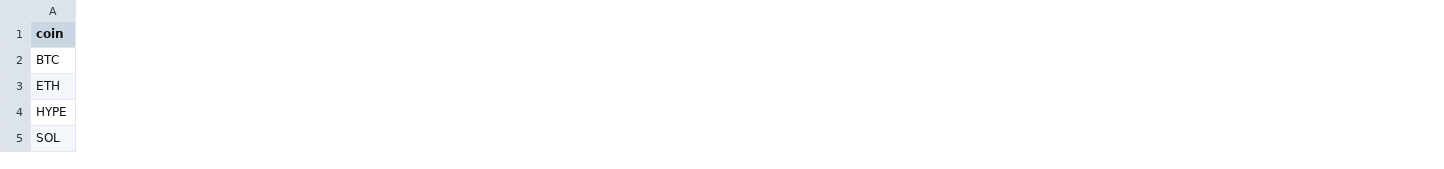
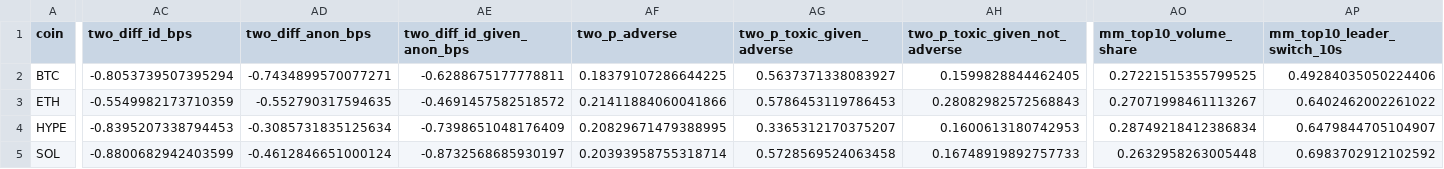
Before and after one commit to pradeepu191/wargame, a CSV file: results/zenodo_2026_01/calibration.csv, drawn as a sheet; only a part is shown, gaps mark what is left out; the diff covers the shown part only; the diff names each change by its address in the sheet, - before the commit and + after, or states it on an @@ line.

Commit message:
Two-signal identity split

```diff
--- a/results/zenodo_2026_01/calibration.csv
+++ b/results/zenodo_2026_01/calibration.csv
+column AC (two_diff_id_bps), rows 2-5: -0.8053739507395294 | -0.5549982173710359 | -0.8395207338794453 | -0.8800682942403599
+column AD (two_diff_anon_bps), rows 2-5: -0.7434899570077271 | -0.552790317594635 | -0.3085731835125634 | -0.4612846651000124
+column AE (two_diff_id_given_anon_bps), rows 2-5: -0.6288675177778811 | -0.4691457582518572 | -0.7398651048176409 | -0.8732568685930197
+column AF (two_p_adverse), rows 2-5: 0.18379107286644225 | 0.21411884060041866 | 0.20829671479388995 | 0.20393958755318714
+column AG (two_p_toxic_given_adverse), rows 2-5: 0.5637371338083927 | 0.5786453119786453 | 0.3365312170375207 | 0.5728569524063458
+column AH (two_p_toxic_given_not_adverse), rows 2-5: 0.1599828844462405 | 0.28082982572568843 | 0.1600613180742953 | 0.16748919892757733
+column AO (mm_top10_volume_share), rows 2-5: 0.27221515355799525 | 0.27071998461113267 | 0.28749218412386834 | 0.2632958263005448
+column AP (mm_top10_leader_switch_10s), rows 2-5: 0.49284035050224406 | 0.6402462002261022 | 0.6479844705104907 | 0.6983702912102592
```
Also changed, not shown: 2 added columns and 4 edited cells elsewhere in this file.
